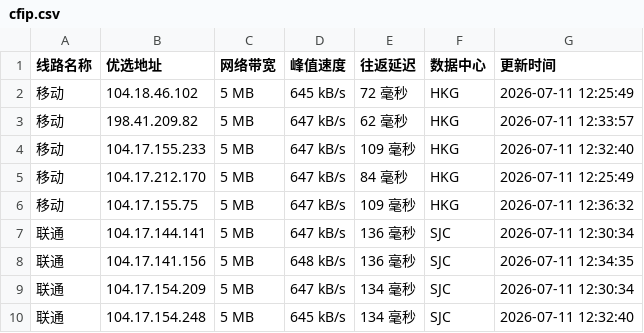
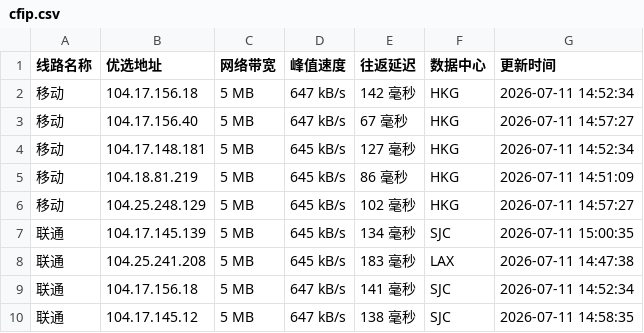
Before and after one commit to mading789/cfipv4db, a CSV file: cfip.csv, drawn as a sheet; only a part is shown; the diff covers the shown part only.

```diff
--- a/cfip.csv
+++ b/cfip.csv
@@ -1,10 +1,10 @@
 线路名称,优选地址,网络带宽,峰值速度,往返延迟,数据中心,更新时间
-移动,104.18.46.102,5 MB,645 kB/s,72 毫秒,HKG,2026-07-11 12:25:49
-移动,198.41.209.82,5 MB,647 kB/s,62 毫秒,HKG,2026-07-11 12:33:57
-移动,104.17.155.233,5 MB,647 kB/s,109 毫秒,HKG,2026-07-11 12:32:40
-移动,104.17.212.170,5 MB,647 kB/s,84 毫秒,HKG,2026-07-11 12:25:49
-移动,104.17.155.75,5 MB,647 kB/s,109 毫秒,HKG,2026-07-11 12:36:32
-联通,104.17.144.141,5 MB,647 kB/s,136 毫秒,SJC,2026-07-11 12:30:34
-联通,104.17.141.156,5 MB,648 kB/s,136 毫秒,SJC,2026-07-11 12:34:35
-联通,104.17.154.209,5 MB,647 kB/s,134 毫秒,SJC,2026-07-11 12:30:34
-联通,104.17.154.248,5 MB,645 kB/s,134 毫秒,SJC,2026-07-11 12:32:40
+移动,104.17.156.18,5 MB,647 kB/s,142 毫秒,HKG,2026-07-11 14:52:34
+移动,104.17.156.40,5 MB,647 kB/s,67 毫秒,HKG,2026-07-11 14:57:27
+移动,104.17.148.181,5 MB,645 kB/s,127 毫秒,HKG,2026-07-11 14:52:34
+移动,104.18.81.219,5 MB,645 kB/s,86 毫秒,HKG,2026-07-11 14:51:09
+移动,104.25.248.129,5 MB,645 kB/s,102 毫秒,HKG,2026-07-11 14:57:27
+联通,104.17.145.139,5 MB,645 kB/s,134 毫秒,SJC,2026-07-11 15:00:35
+联通,104.25.241.208,5 MB,645 kB/s,183 毫秒,LAX,2026-07-11 14:47:38
+联通,104.17.156.18,5 MB,647 kB/s,141 毫秒,SJC,2026-07-11 14:52:34
+联通,104.17.145.12,5 MB,647 kB/s,138 毫秒,SJC,2026-07-11 14:58:35
```
Also changed, not shown: 19 edited cells elsewhere in this file, 1 other file.
